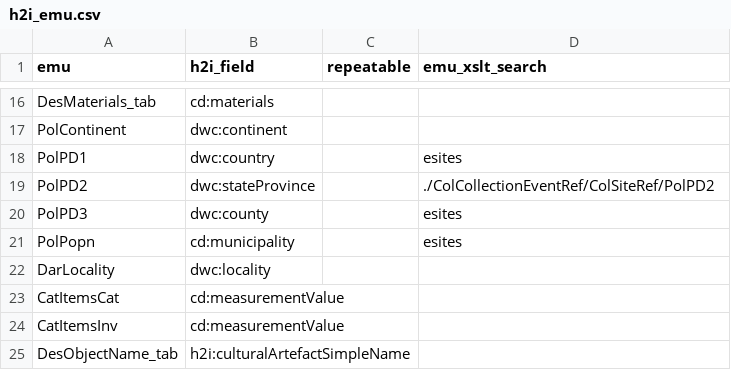
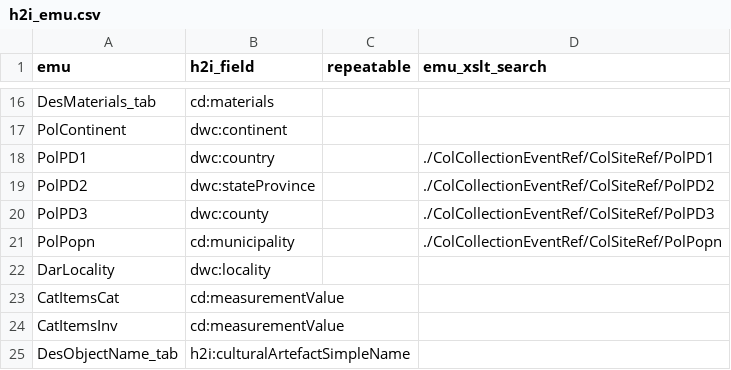
Before and after one commit to fieldmuseum/EMu-xml-to-json, a CSV file: mappings/h2i_emu.csv, drawn as a sheet; only a part is shown, gaps mark what is left out.

Commit message:
updated xslt path

```diff
--- a/mappings/h2i_emu.csv
+++ b/mappings/h2i_emu.csv
@@ -17,6 +17,6 @@ DesMaterials_tab,cd:materials,,
 PolContinent,dwc:continent,,
-PolPD1,dwc:country,,esites
+PolPD1,dwc:country,,./ColCollectionEventRef/ColSiteRef/PolPD1
 PolPD2,dwc:stateProvince,,./ColCollectionEventRef/ColSiteRef/PolPD2
-PolPD3,dwc:county,,esites
-PolPopn,cd:municipality,,esites
+PolPD3,dwc:county,,./ColCollectionEventRef/ColSiteRef/PolPD3
+PolPopn,cd:municipality,,./ColCollectionEventRef/ColSiteRef/PolPopn
 DarLocality,dwc:locality,,
```
